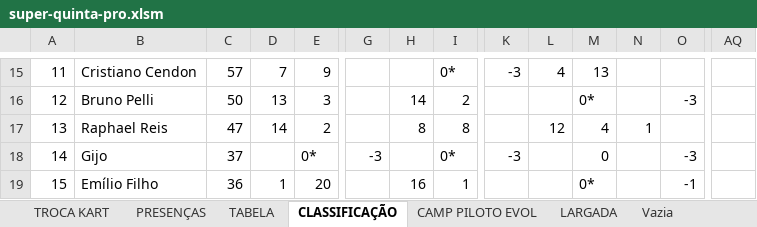
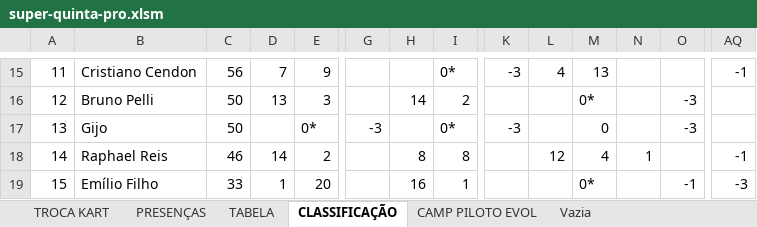
Before and after one commit to defariaaparecido/campeonatos-kart, an Excel workbook: super-quinta-pro.xlsm, sheet CLASSIFICAÇÃO, drawn as a sheet; only a part is shown, gaps mark what is left out; values as stored, in another font and other column widths than the file's, no cell formats; conditional formats not drawn; the diff covers the shown part only; the diff names each change by its address in the sheet, - before the commit and + after, or states it on an @@ line.

```diff
--- a/super-quinta-pro.xlsm (sheet CLASSIFICAÇÃO)
+++ b/super-quinta-pro.xlsm (sheet CLASSIFICAÇÃO)
-sheet tab: LARGADA
-C15: 57
+C15: 56
-AQ15: (empty)
+AQ15: -1
-B17: Raphael Reis
+B17: Gijo
-C17: 47
+C17: 50
-D17: 14
+D17: (empty)
-E17: 2
+E17: 0*
-G17: (empty)
+G17: -3
-H17: 8
+H17: (empty)
-I17: 8
+I17: 0*
-K17: (empty)
+K17: -3
-L17: 12
+L17: (empty)
-M17: 4
+M17: 0
-N17: 1
+N17: (empty)
-O17: (empty)
+O17: -3
-B18: Gijo
+B18: Raphael Reis
-C18: 37
+C18: 46
-D18: (empty)
+D18: 14
-E18: 0*
+E18: 2
-G18: -3
+G18: (empty)
-H18: (empty)
+H18: 8
-I18: 0*
+I18: 8
-K18: -3
+K18: (empty)
-L18: (empty)
+L18: 12
-M18: 0
+M18: 4
-N18: (empty)
+N18: 1
-O18: -3
+O18: (empty)
-AQ18: (empty)
+AQ18: -1
-C19: 36
+C19: 33
-AQ19: (empty)
+AQ19: -3
```
Also changed, not shown: 347 edited cells elsewhere in this sheet, sheet CAMP PILOTO EVOL, sheet TABELA, sheet PRESENÇAS, sheet TROCA KART, cell formats, charts or pictures.
